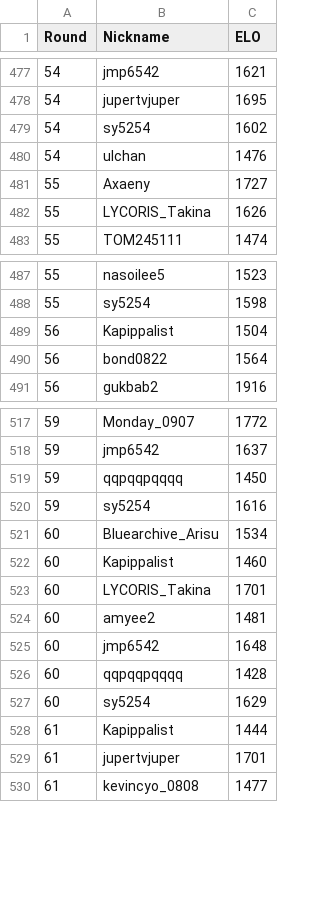
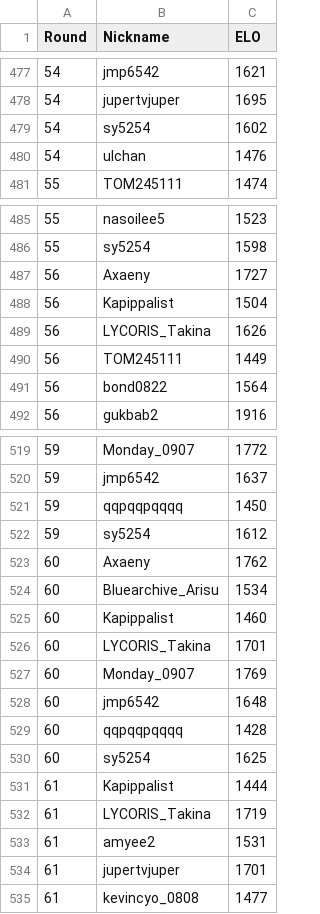
Before and after one commit to Yusi0/KPFM, a CSV file: aftercalc.csv, drawn as a sheet; only a part is shown, gaps mark what is left out; the diff covers the shown part only.

```diff
--- a/aftercalc.csv
+++ b/aftercalc.csv
@@ -480,4 +480,2 @@ Round,Nickname,ELO
 54,ulchan,1476
-55,Axaeny,1727
-55,LYCORIS_Takina,1626
 55,TOM245111,1474
@@ -488,3 +486,6 @@ Round,Nickname,ELO
 55,sy5254,1598
+56,Axaeny,1727
 56,Kapippalist,1504
+56,LYCORIS_Takina,1626
+56,TOM245111,1449
 56,bond0822,1564
@@ -519,3 +521,4 @@ Round,Nickname,ELO
 59,qqpqqpqqqq,1450
-59,sy5254,1616
+59,sy5254,1612
+60,Axaeny,1762
 60,Bluearchive_Arisu,1534
@@ -523,7 +526,9 @@ Round,Nickname,ELO
 60,LYCORIS_Takina,1701
-60,amyee2,1481
+60,Monday_0907,1769
 60,jmp6542,1648
 60,qqpqqpqqqq,1428
-60,sy5254,1629
+60,sy5254,1625
 61,Kapippalist,1444
+61,LYCORIS_Takina,1719
+61,amyee2,1531
 61,jupertvjuper,1701
```
Also changed, not shown: 1 added row and 60 edited cells elsewhere in this file.
